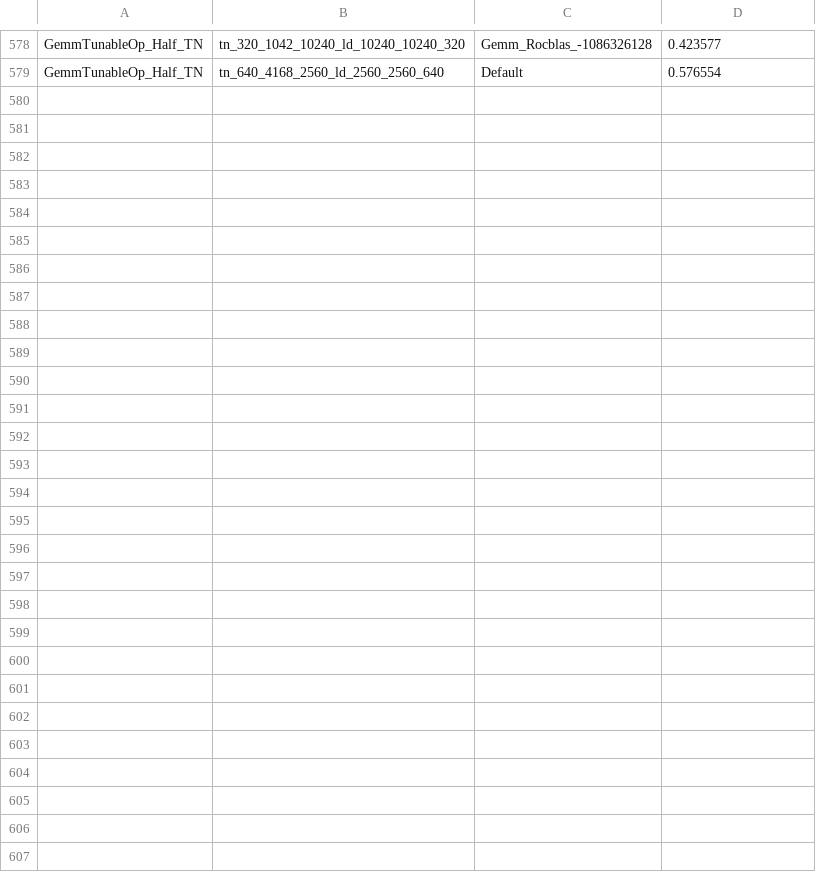
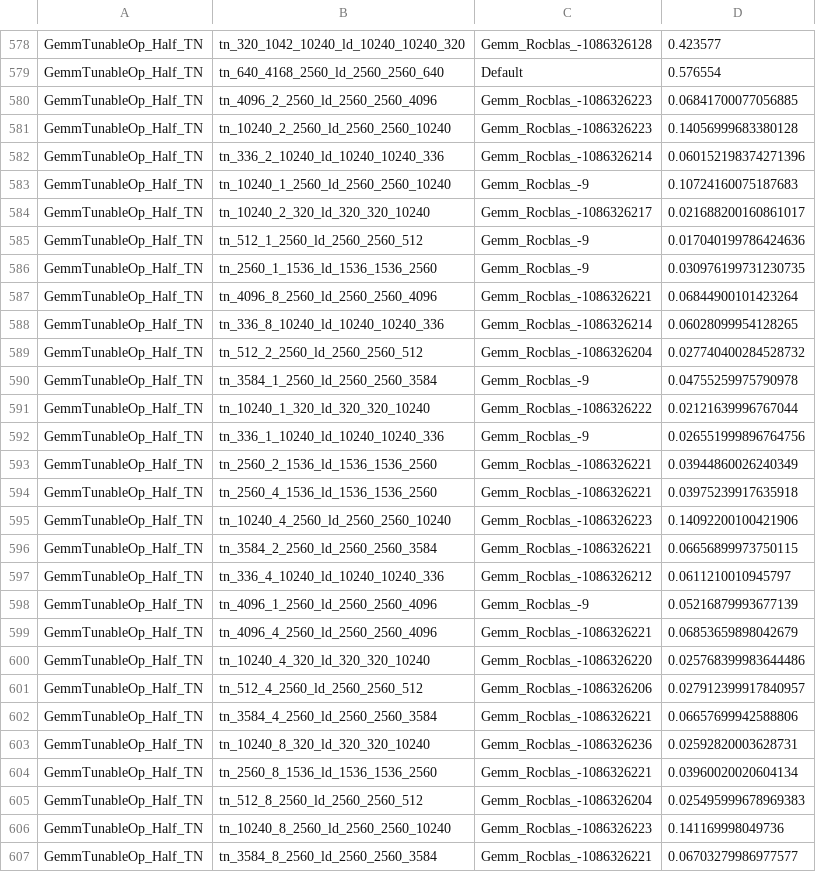
Before and after one commit to opengfx1030/vllm-rdna, a CSV file: tunableop/rocblas-f30bb442e9b5/tunableop_results0.csv, drawn as a sheet; only a part is shown, gaps mark what is left out; the diff covers the shown part only; the diff names each change by its address in the sheet, - before the commit and + after, or states it on an @@ line.

```diff
--- a/tunableop/rocblas-f30bb442e9b5/tunableop_results0.csv
+++ b/tunableop/rocblas-f30bb442e9b5/tunableop_results0.csv
+row 580: GemmTunableOp_Half_TN | tn_4096_2_2560_ld_2560_2560_4096 | Gemm_Rocblas_-1086326223 | 0.06841700077056885
+row 581: GemmTunableOp_Half_TN | tn_10240_2_2560_ld_2560_2560_10240 | Gemm_Rocblas_-1086326223 | 0.14056999683380128
+row 582: GemmTunableOp_Half_TN | tn_336_2_10240_ld_10240_10240_336 | Gemm_Rocblas_-1086326214 | 0.060152198374271396
+row 583: GemmTunableOp_Half_TN | tn_10240_1_2560_ld_2560_2560_10240 | Gemm_Rocblas_-9 | 0.10724160075187683
+row 584: GemmTunableOp_Half_TN | tn_10240_2_320_ld_320_320_10240 | Gemm_Rocblas_-1086326217 | 0.021688200160861017
+row 585: GemmTunableOp_Half_TN | tn_512_1_2560_ld_2560_2560_512 | Gemm_Rocblas_-9 | 0.017040199786424636
+row 586: GemmTunableOp_Half_TN | tn_2560_1_1536_ld_1536_1536_2560 | Gemm_Rocblas_-9 | 0.030976199731230735
+row 587: GemmTunableOp_Half_TN | tn_4096_8_2560_ld_2560_2560_4096 | Gemm_Rocblas_-1086326221 | 0.06844900101423264
+row 588: GemmTunableOp_Half_TN | tn_336_8_10240_ld_10240_10240_336 | Gemm_Rocblas_-1086326214 | 0.06028099954128265
+row 589: GemmTunableOp_Half_TN | tn_512_2_2560_ld_2560_2560_512 | Gemm_Rocblas_-1086326204 | 0.027740400284528732
+row 590: GemmTunableOp_Half_TN | tn_3584_1_2560_ld_2560_2560_3584 | Gemm_Rocblas_-9 | 0.04755259975790978
+row 591: GemmTunableOp_Half_TN | tn_10240_1_320_ld_320_320_10240 | Gemm_Rocblas_-1086326222 | 0.02121639996767044
+row 592: GemmTunableOp_Half_TN | tn_336_1_10240_ld_10240_10240_336 | Gemm_Rocblas_-9 | 0.026551999896764756
+row 593: GemmTunableOp_Half_TN | tn_2560_2_1536_ld_1536_1536_2560 | Gemm_Rocblas_-1086326221 | 0.03944860026240349
+row 594: GemmTunableOp_Half_TN | tn_2560_4_1536_ld_1536_1536_2560 | Gemm_Rocblas_-1086326221 | 0.03975239917635918
+row 595: GemmTunableOp_Half_TN | tn_10240_4_2560_ld_2560_2560_10240 | Gemm_Rocblas_-1086326223 | 0.14092200100421906
+row 596: GemmTunableOp_Half_TN | tn_3584_2_2560_ld_2560_2560_3584 | Gemm_Rocblas_-1086326221 | 0.06656899973750115
+row 597: GemmTunableOp_Half_TN | tn_336_4_10240_ld_10240_10240_336 | Gemm_Rocblas_-1086326212 | 0.0611210010945797
+row 598: GemmTunableOp_Half_TN | tn_4096_1_2560_ld_2560_2560_4096 | Gemm_Rocblas_-9 | 0.05216879993677139
+row 599: GemmTunableOp_Half_TN | tn_4096_4_2560_ld_2560_2560_4096 | Gemm_Rocblas_-1086326221 | 0.06853659898042679
+row 600: GemmTunableOp_Half_TN | tn_10240_4_320_ld_320_320_10240 | Gemm_Rocblas_-1086326220 | 0.025768399983644486
+row 601: GemmTunableOp_Half_TN | tn_512_4_2560_ld_2560_2560_512 | Gemm_Rocblas_-1086326206 | 0.027912399917840957
+row 602: GemmTunableOp_Half_TN | tn_3584_4_2560_ld_2560_2560_3584 | Gemm_Rocblas_-1086326221 | 0.06657699942588806
+row 603: GemmTunableOp_Half_TN | tn_10240_8_320_ld_320_320_10240 | Gemm_Rocblas_-1086326236 | 0.02592820003628731
+row 604: GemmTunableOp_Half_TN | tn_2560_8_1536_ld_1536_1536_2560 | Gemm_Rocblas_-1086326221 | 0.03960020020604134
+row 605: GemmTunableOp_Half_TN | tn_512_8_2560_ld_2560_2560_512 | Gemm_Rocblas_-1086326204 | 0.025495999678969383
+row 606: GemmTunableOp_Half_TN | tn_10240_8_2560_ld_2560_2560_10240 | Gemm_Rocblas_-1086326223 | 0.141169998049736
+row 607: GemmTunableOp_Half_TN | tn_3584_8_2560_ld_2560_2560_3584 | Gemm_Rocblas_-1086326221 | 0.06703279986977577
```
Also changed, not shown: 14 edited cells elsewhere in this file, tunableop/rocblas-f30bb442e9b5/tunableop_results1.csv, tunableop/rocblas-f30bb442e9b5/tunableop_results2.csv, 4 other files.
